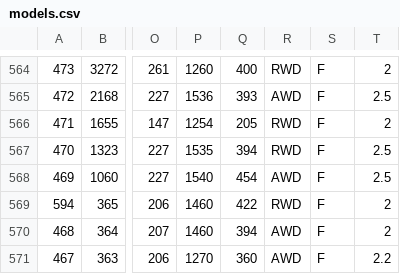
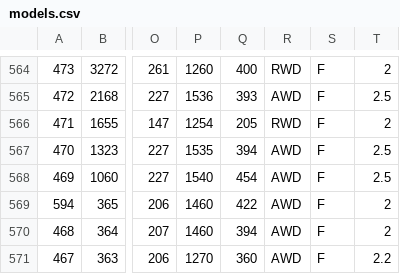
Before and after one commit to AmiralPatate/FM23Data, a CSV file: StandaloneToolbox/data/fm8/models.csv, drawn as a sheet; only a part is shown, gaps mark what is left out; the diff names each change by its address in the sheet, - before the commit and + after, or states it on an @@ line.

Commit message:
Automatic data update 24-10-15@22:17

```diff
--- a/StandaloneToolbox/data/fm8/models.csv
+++ b/StandaloneToolbox/data/fm8/models.csv
-R567: RWD
+R567: AWD
-R569: RWD
+R569: AWD
```
